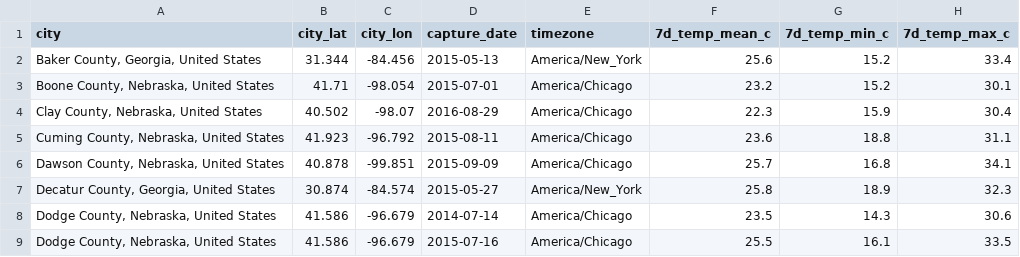
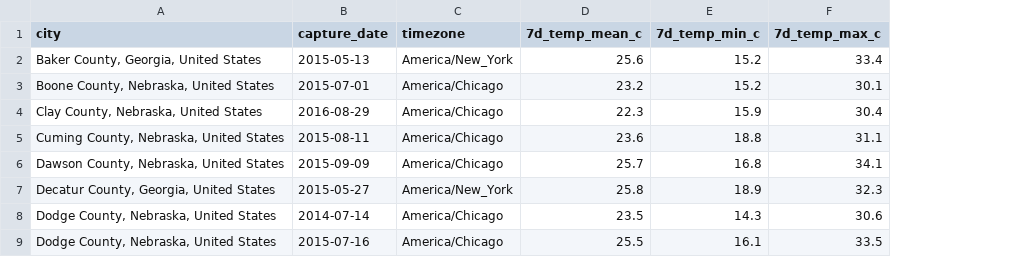
Before and after one commit to lollillia/Veritas-AI-Hackathon-2026, a CSV file: data/weather.csv, drawn as a sheet; only a part is shown; the diff names each change by its address in the sheet, - before the commit and + after, or states it on an @@ line.

```diff
--- a/data/weather.csv
+++ b/data/weather.csv
-column B (city_lat), rows 2-9: 31.344 | 41.71 | 40.502 | 41.923 | 40.878 | 30.874 | 41.586 | 41.586
-column C (city_lon), rows 2-9: -84.456 | -98.054 | -98.07 | -96.792 | -99.851 | -84.574 | -96.679 | -96.679
```
Also changed, not shown: 2 other files.
